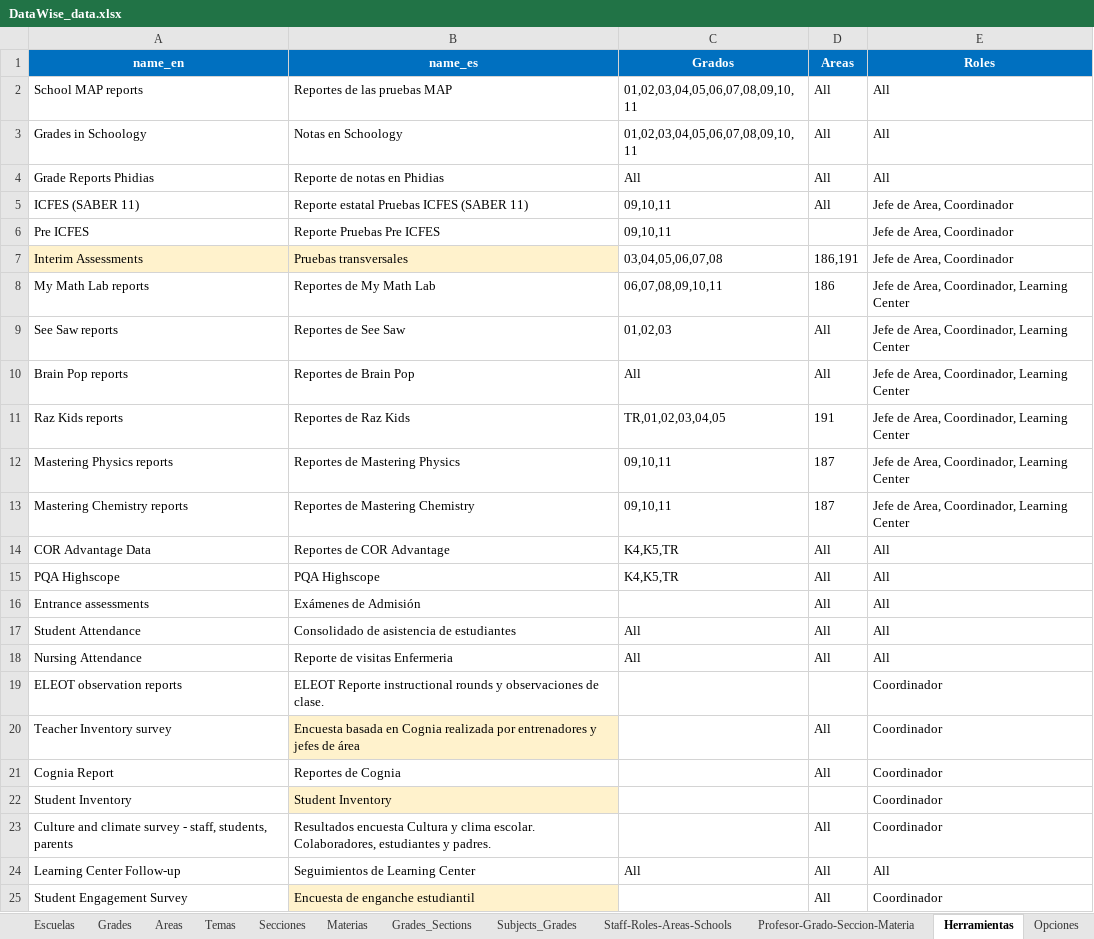
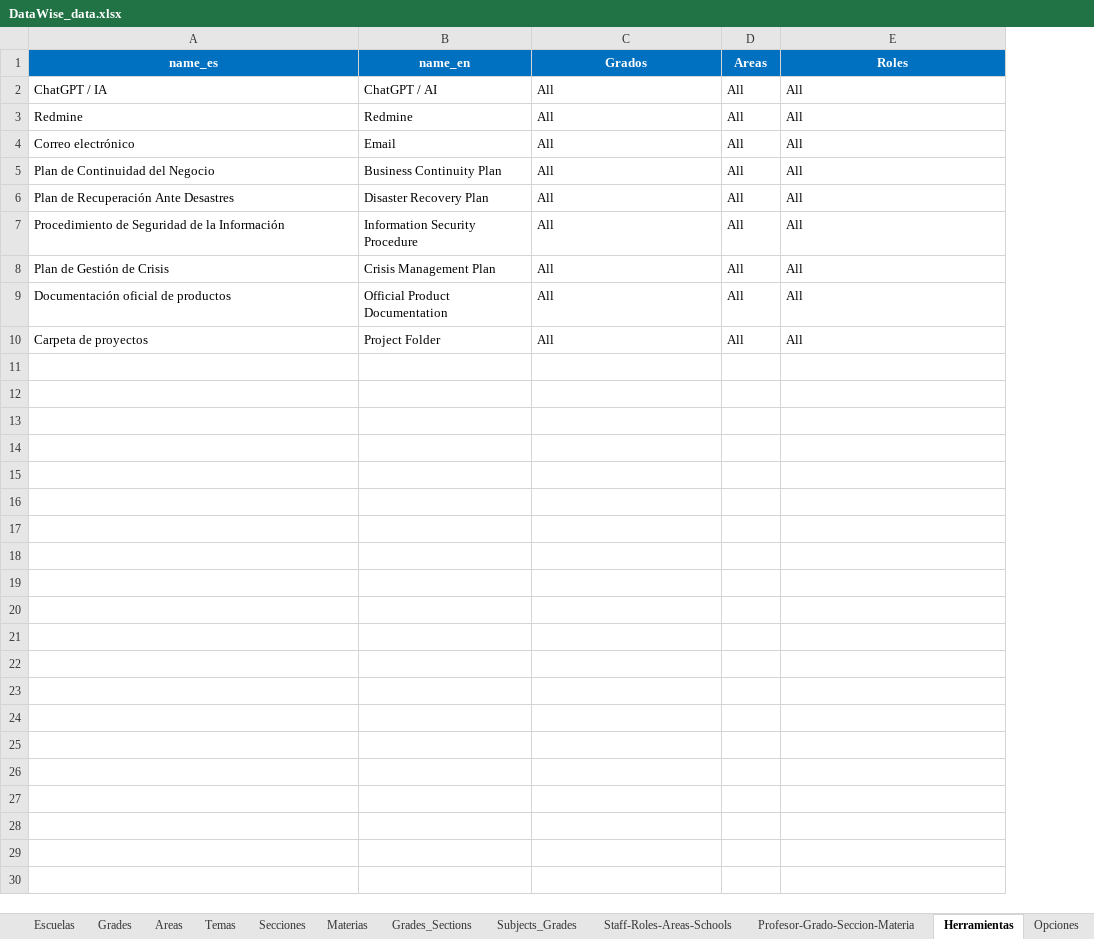
Before and after one commit to FNACUser/Forms-vue, an Excel workbook: backend/data/DataWise_data.xlsx, sheet Herramientas, drawn as a sheet; values as stored, in another font and other column widths than the file's, no borders; conditional formats not drawn; removed rows and columns are numbered as before the commit, all else as after; the diff names each change by its address in the sheet, - before the commit and + after, or states it on an @@ line.

```diff
--- a/backend/data/DataWise_data.xlsx (sheet Herramientas)
+++ b/backend/data/DataWise_data.xlsx (sheet Herramientas)
-column A (name_en), rows 2-4: School MAP reports | Grades in Schoology | Grade Reports Phidias; row 10: Brain Pop reports; row 14: COR Advantage Data; rows 17-18: Student Attendance | Nursing Attendance; row 24: Learning Center Follow-up
+column B (name_en), row 2: ChatGPT / AI; rows 4-10: Email | Business Continuity Plan | Disaster Recovery Plan | Information Security Procedure | Crisis Management Plan | Official Product Documentation | Project Folder
-A2 (name_es): Reportes de las pruebas MAP
+A2 (name_es): ChatGPT / IA
-C2 (Grados): 01,02,03,04,05,06,07,08,09,10,11
+C2 (Grados): All
+row 3: Redmine | Redmine | All | All | All
-A4 (name_es): Notas en Schoology
+A4 (name_es): Correo electrónico
-C4 (Grados): 01,02,03,04,05,06,07,08,09,10,11
+C4 (Grados): All
-A5 (name_es): Reporte de notas en Phidias
+A5 (name_es): Plan de Continuidad del Negocio
-row 5: ICFES (SABER 11) | Reporte estatal Pruebas ICFES (SABER 11) | 09,10,11 | All | Jefe de Area, Coordinador
-row 6: Pre ICFES | Reporte Pruebas Pre ICFES | 09,10,11 |  | Jefe de Area, Coordinador
-row 7: Interim Assessments | Pruebas transversales | 03,04,05,06,07,08 | 186,191 | Jefe de Area, Coordinador
-row 8: My Math Lab reports | Reportes de My Math Lab | 06,07,08,09,10,11 | 186 | Jefe de Area, Coordinador, Learning Center
-row 9: See Saw reports | Reportes de See Saw | 01,02,03 | All | Jefe de Area, Coordinador, Learning Center
-A6 (name_es): Reportes de Brain Pop
+A6 (name_es): Plan de Recuperación Ante Desastres
-E6 (Roles): Jefe de Area, Coordinador, Learning Center
+E6 (Roles): All
-row 11: Raz Kids reports | Reportes de Raz Kids | TR,01,02,03,04,05 | 191 | Jefe de Area, Coordinador, Learning Center
-row 12: Mastering Physics reports | Reportes de Mastering Physics | 09,10,11 | 187 | Jefe de Area, Coordinador, Learning Center
-row 13: Mastering Chemistry reports | Reportes de Mastering Chemistry | 09,10,11 | 187 | Jefe de Area, Coordinador, Learning Center
-A7 (name_es): Reportes de COR Advantage
+A7 (name_es): Procedimiento de Seguridad de la Información
-C7 (Grados): K4,K5,TR
+C7 (Grados): All
-row 15: PQA Highscope | PQA Highscope | K4,K5,TR | All | All
-row 16: Entrance assessments | Exámenes de Admisión |  | All | All
-A8 (name_es): Consolidado de asistencia de estudiantes
+A8 (name_es): Plan de Gestión de Crisis
-A9 (name_es): Reporte de visitas Enfermeria
+A9 (name_es): Documentación oficial de productos
-row 19: ELEOT observation reports | ELEOT Reporte instructional rounds y observaciones de clase. |  |  | Coordinador
-row 20: Teacher Inventory survey | Encuesta basada en Cognia realizada por entrenadores y jefes de área |  | All | Coordinador
-row 21: Cognia Report | Reportes de Cognia |  | All | Coordinador
-row 22: Student Inventory | Student Inventory |  |  | Coordinador
-row 23: Culture and climate survey - staff, students, parents | Resultados encuesta Cultura y clima escolar. Colaboradores, estudiantes y padres. |  | All | Coordinador
-A10 (name_es): Seguimientos de Learning Center
+A10 (name_es): Carpeta de proyectos
-row 25: Student Engagement Survey | Encuesta de enganche estudiantil |  | All | Coordinador
```
Also changed, not shown: sheet Profesor-Grado-Seccion-Materia, sheet Staff-Roles-Areas-Schools, sheet Subjects_Grades, sheet Herramientas-Opciones, sheet Materias, sheet Opciones, 8 more sheets, backend/data/IRA_data.xlsx, 14 other files.
